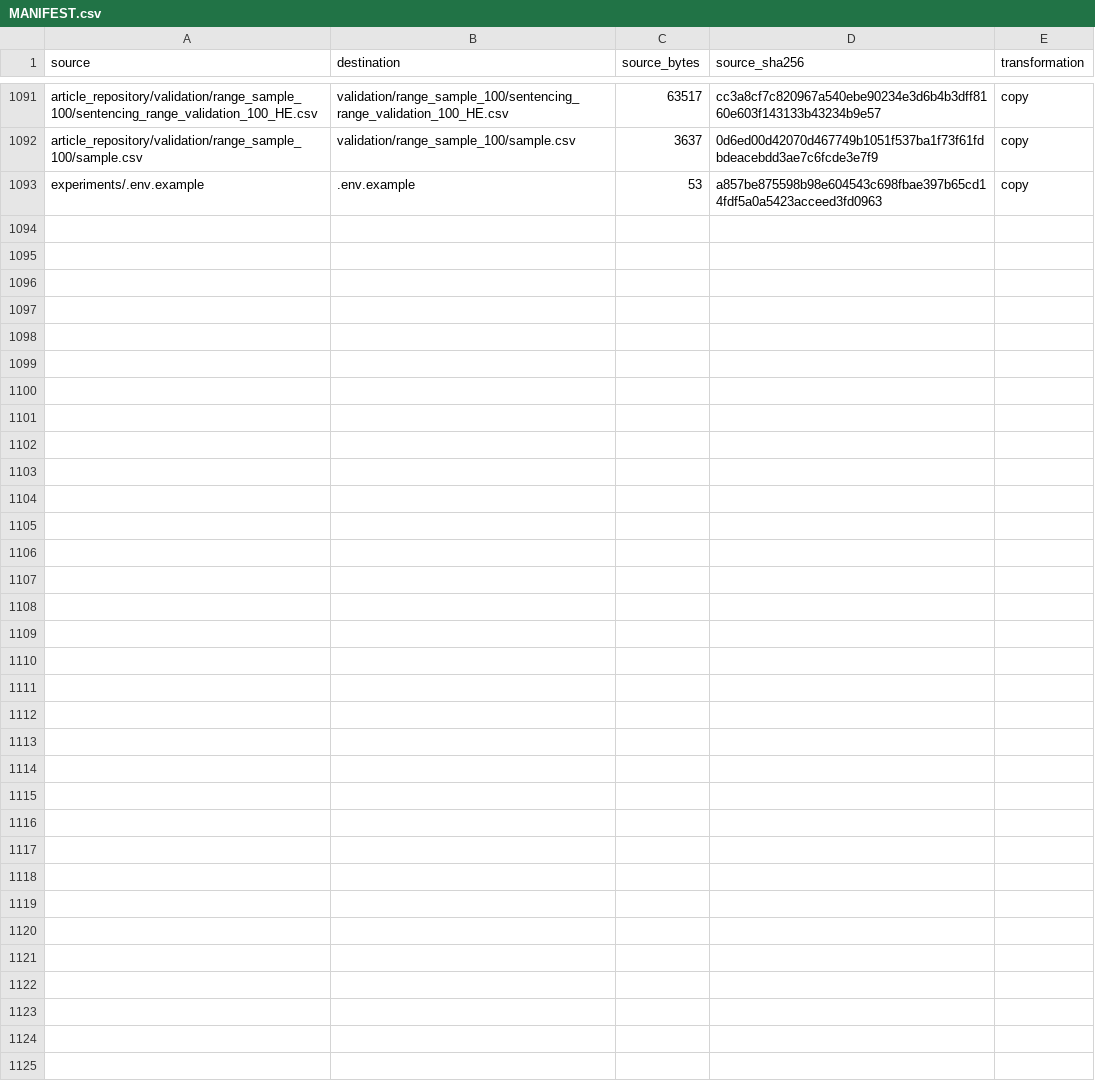
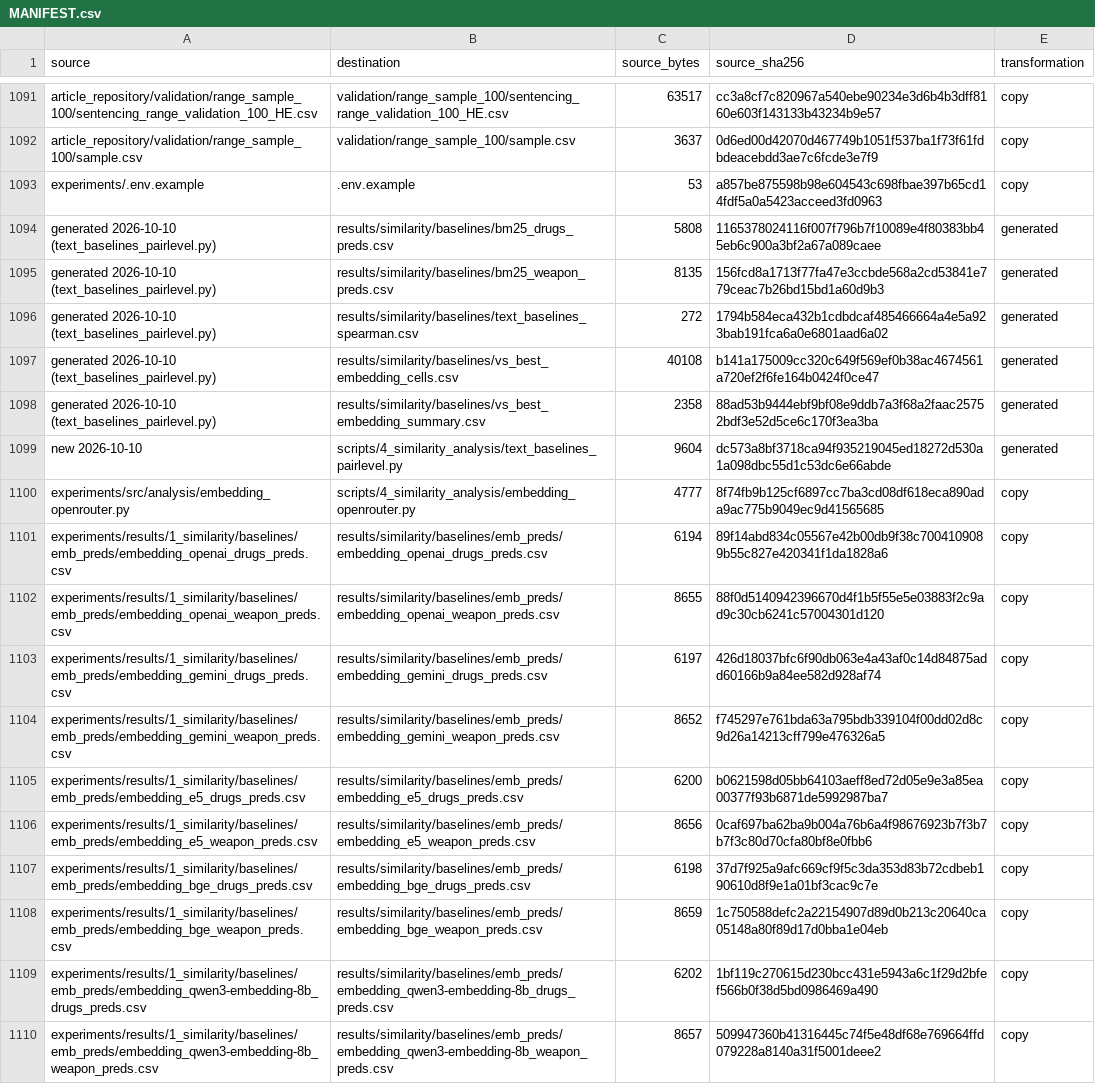
Before and after one commit to LiorBenShalom/hebrew-sentencing-similarity, a CSV file: provenance/MANIFEST.csv, drawn as a sheet; only a part is shown, gaps mark what is left out.

Commit message:
Text baselines for the similarity grid: BM25 + Qwen3-Embedding-8B per-pair scores, pair-level tests vs the best embedder (Appendix B.6, Table B5)

```diff
--- a/provenance/MANIFEST.csv
+++ b/provenance/MANIFEST.csv
@@ -1093 +1093,18 @@ article_repository/validation/range_sample_100/sample.csv,validation/range_sampl
 experiments/.env.example,.env.example,53,a857be875598b98e604543c698fbae397b65cd14fdf5a0a5423acceed3fd0963,copy
+generated 2026-10-10 (text_baselines_pairlevel.py),results/similarity/baselines/bm25_drugs_preds.csv,5808,1165378024116f007f796b7f10089e4f80383bb45eb6c900a3bf2a67a089caee,generated
+generated 2026-10-10 (text_baselines_pairlevel.py),results/similarity/baselines/bm25_weapon_preds.csv,8135,156fcd8a1713f77fa47e3ccbde568a2cd53841e779ceac7b26bd15bd1a60d9b3,generated
+generated 2026-10-10 (text_baselines_pairlevel.py),results/similarity/baselines/text_baselines_spearman.csv,272,1794b584eca432b1cdbdcaf485466664a4e5a923bab191fca6a0e6801aad6a02,generated
+generated 2026-10-10 (text_baselines_pairlevel.py),results/similarity/baselines/vs_best_embedding_cells.csv,40108,b141a175009cc320c649f569ef0b38ac4674561a720ef2f6fe164b0424f0ce47,generated
+generated 2026-10-10 (text_baselines_pairlevel.py),results/similarity/baselines/vs_best_embedding_summary.csv,2358,88ad53b9444ebf9bf08e9ddb7a3f68a2faac25752bdf3e52d5ce6c170f3ea3ba,generated
+new 2026-10-10,scripts/4_similarity_analysis/text_baselines_pairlevel.py,9604,dc573a8bf3718ca94f935219045ed18272d530a1a098dbc55d1c53dc6e66abde,generated
+experiments/src/analysis/embedding_openrouter.py,scripts/4_similarity_analysis/embedding_openrouter.py,4777,8f74fb9b125cf6897cc7ba3cd08df618eca890ada9ac775b9049ec9d41565685,copy
+experiments/results/1_similarity/baselines/emb_preds/embedding_openai_drugs_preds.csv,results/similarity/baselines/emb_preds/embedding_openai_drugs_preds.csv,6194,89f14abd834c05567e42b00db9f38c7004109089b55c827e420341f1da1828a6,copy
+experiments/results/1_similarity/baselines/emb_preds/embedding_openai_weapon_preds.csv,results/similarity/baselines/emb_preds/embedding_openai_weapon_preds.csv,8655,88f0d5140942396670d4f1b5f55e5e03883f2c9ad9c30cb6241c57004301d120,copy
+experiments/results/1_similarity/baselines/emb_preds/embedding_gemini_drugs_preds.csv,results/similarity/baselines/emb_preds/embedding_gemini_drugs_preds.csv,6197,426d18037bfc6f90db063e4a43af0c14d84875add60166b9a84ee582d928af74,copy
+experiments/results/1_similarity/baselines/emb_preds/embedding_gemini_weapon_preds.csv,results/similarity/baselines/emb_preds/embedding_gemini_weapon_preds.csv,8652,f745297e761bda63a795bdb339104f00dd02d8c9d26a14213cff799e476326a5,copy
+experiments/results/1_similarity/baselines/emb_preds/embedding_e5_drugs_preds.csv,results/similarity/baselines/emb_preds/embedding_e5_drugs_preds.csv,6200,b0621598d05bb64103aeff8ed72d05e9e3a85ea00377f93b6871de5992987ba7,copy
+experiments/results/1_similarity/baselines/emb_preds/embedding_e5_weapon_preds.csv,results/similarity/baselines/emb_preds/embedding_e5_weapon_preds.csv,8656,0caf697ba62ba9b004a76b6a4f98676923b7f3b7b7f3c80d70cfa80bf8e0fbb6,copy
+experiments/results/1_similarity/baselines/emb_preds/embedding_bge_drugs_preds.csv,results/similarity/baselines/emb_preds/embedding_bge_drugs_preds.csv,6198,37d7f925a9afc669cf9f5c3da353d83b72cdbeb190610d8f9e1a01bf3cac9c7e,copy
+experiments/results/1_similarity/baselines/emb_preds/embedding_bge_weapon_preds.csv,results/similarity/baselines/emb_preds/embedding_bge_weapon_preds.csv,8659,1c750588defc2a22154907d89d0b213c20640ca05148a80f89d17d0bba1e04eb,copy
+experiments/results/1_similarity/baselines/emb_preds/embedding_qwen3-embedding-8b_drugs_preds.csv,results/similarity/baselines/emb_preds/embedding_qwen3-embedding-8b_drugs_preds.csv,6202,1bf119c270615d230bcc431e5943a6c1f29d2bfef566b0f38d5bd0986469a490,copy
+experiments/results/1_similarity/baselines/emb_preds/embedding_qwen3-embedding-8b_weapon_preds.csv,results/similarity/baselines/emb_preds/embedding_qwen3-embedding-8b_weapon_preds.csv,8657,509947360b41316445c74f5e48df68e769664ffd079228a8140a31f5001deee2,copy
```
Also changed, not shown: 19 other files.
